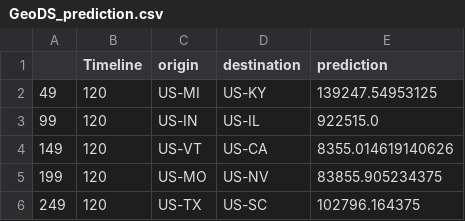
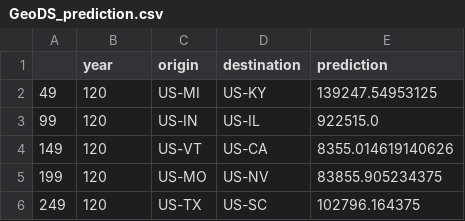
Before and after one commit to ceumicrodata/gravity-vs-ml, a CSV file: Random_forest/GeoDS_prediction.csv, drawn as a sheet; only a part is shown.

```diff
--- a/Random_forest/GeoDS_prediction.csv
+++ b/Random_forest/GeoDS_prediction.csv
@@ -1,2 +1,2 @@
-,Timeline,origin,destination,prediction
+,year,origin,destination,prediction
 49,120,US-MI,US-KY,139247.54953125
```
Also changed, not shown: Random_forest/google_mobility_prediction.csv, 2 other files.
